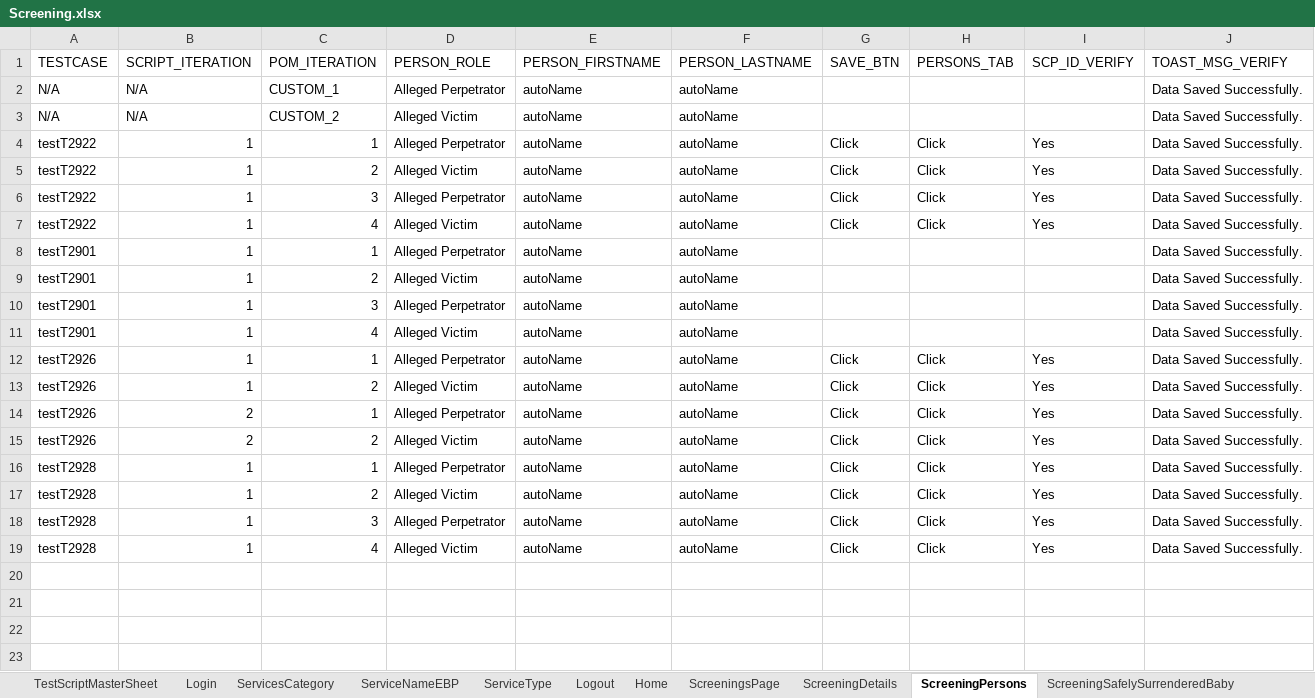
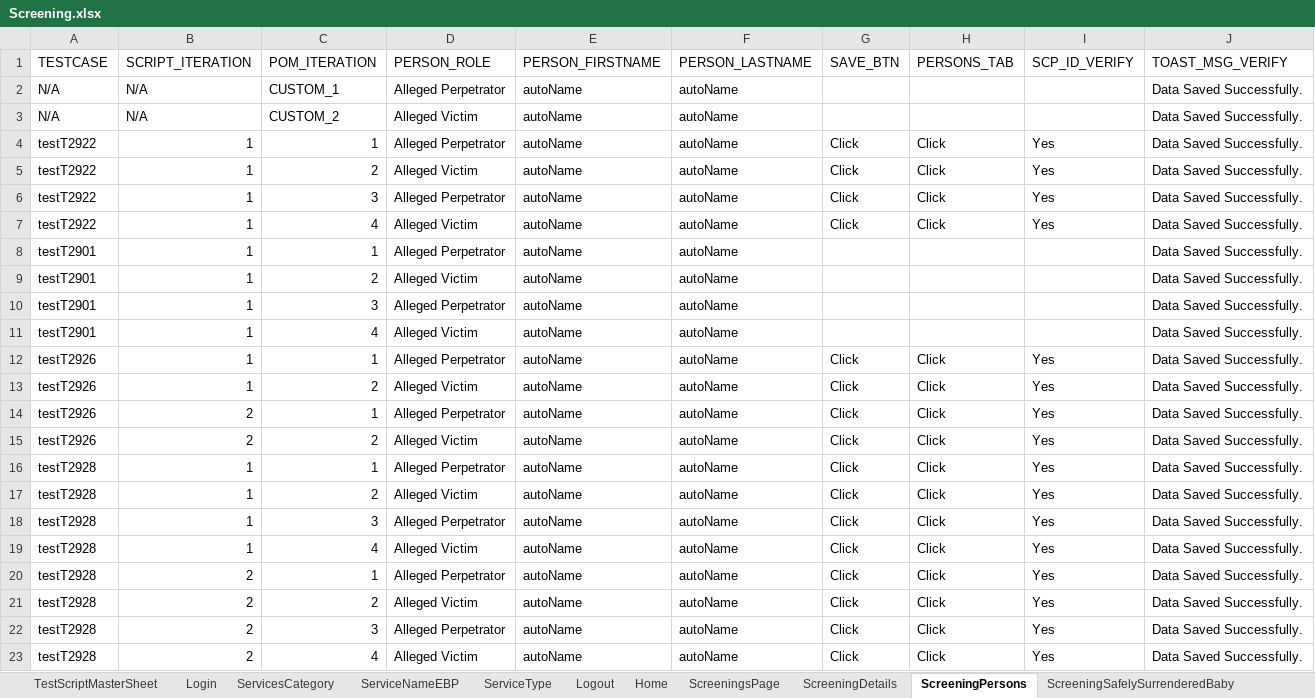
Before and after one commit to Devendra007-star/DataSheet, an Excel workbook: Screening.xlsx, sheet ScreeningPersons, drawn as a sheet; values as stored, in another font and other column widths than the file's, no borders; the diff names each change by its address in the sheet, - before the commit and + after, or states it on an @@ line.

Commit message:
DataSheet

```diff
--- a/Screening.xlsx (sheet ScreeningPersons)
+++ b/Screening.xlsx (sheet ScreeningPersons)
+row 20: testT2928 | 2 | 1 | Alleged Perpetrator | autoName | autoName | Click | Click | Yes | Data Saved Successfully.
+row 21: testT2928 | 2 | 2 | Alleged Victim | autoName | autoName | Click | Click | Yes | Data Saved Successfully.
+row 22: testT2928 | 2 | 3 | Alleged Perpetrator | autoName | autoName | Click | Click | Yes | Data Saved Successfully.
+row 23: testT2928 | 2 | 4 | Alleged Victim | autoName | autoName | Click | Click | Yes | Data Saved Successfully.
```
Also changed, not shown: sheet ScreeningDetails, sheet ScreeningValidatePerson, sheet ScreeningTribalInquiry, sheet ScreeningsPage, sheet ApprovalAuditHistory, sheet ScreeningContactLog, 5 more sheets.
